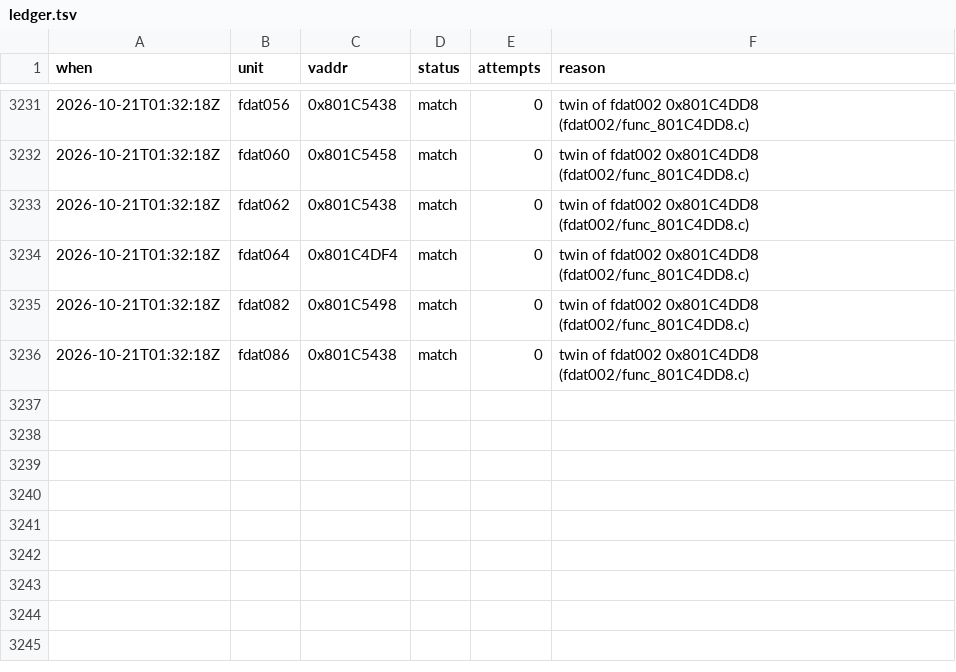
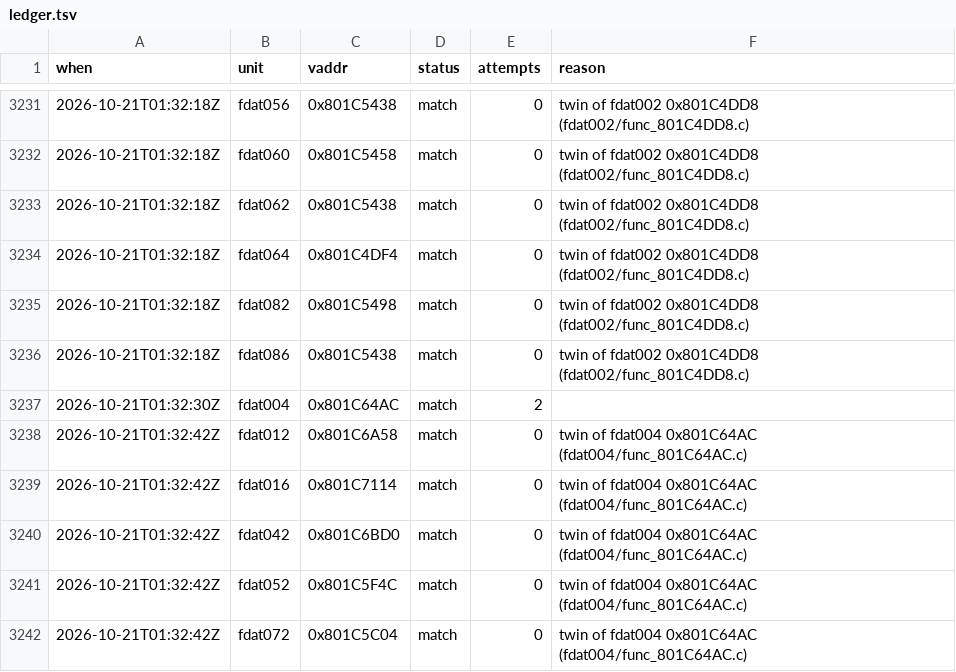
Before and after one commit to byroweb/AC1_RE, a TSV file: tools/loop/ledger.tsv, drawn as a sheet; only a part is shown, gaps mark what is left out.

```diff
--- a/tools/loop/ledger.tsv
+++ b/tools/loop/ledger.tsv
@@ -3236 +3236,7 @@ when	unit	vaddr	status	attempts	reason
 2026-10-21T01:32:18Z	fdat086	0x801C5438	match	0	twin of fdat002 0x801C4DD8 (fdat002/func_801C4DD8.c)
+2026-10-21T01:32:30Z	fdat004	0x801C64AC	match	2	
+2026-10-21T01:32:42Z	fdat012	0x801C6A58	match	0	twin of fdat004 0x801C64AC (fdat004/func_801C64AC.c)
+2026-10-21T01:32:42Z	fdat016	0x801C7114	match	0	twin of fdat004 0x801C64AC (fdat004/func_801C64AC.c)
+2026-10-21T01:32:42Z	fdat042	0x801C6BD0	match	0	twin of fdat004 0x801C64AC (fdat004/func_801C64AC.c)
+2026-10-21T01:32:42Z	fdat052	0x801C5F4C	match	0	twin of fdat004 0x801C64AC (fdat004/func_801C64AC.c)
+2026-10-21T01:32:42Z	fdat072	0x801C5C04	match	0	twin of fdat004 0x801C64AC (fdat004/func_801C64AC.c)
```
Also changed, not shown: re/match/manifest.tsv, re/match/twin_replay.tsv, 1 other file.
